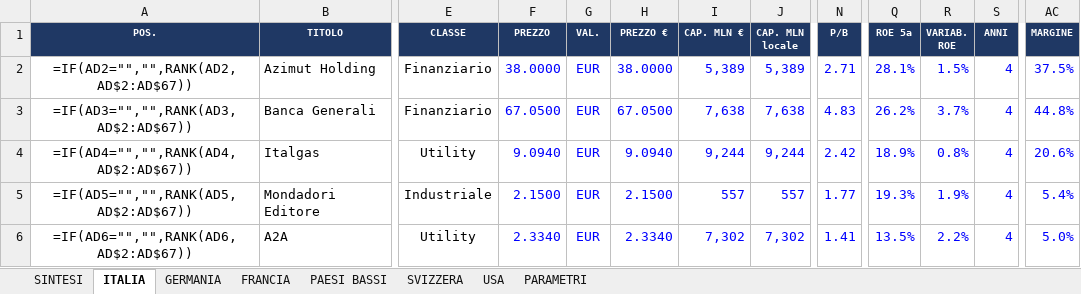
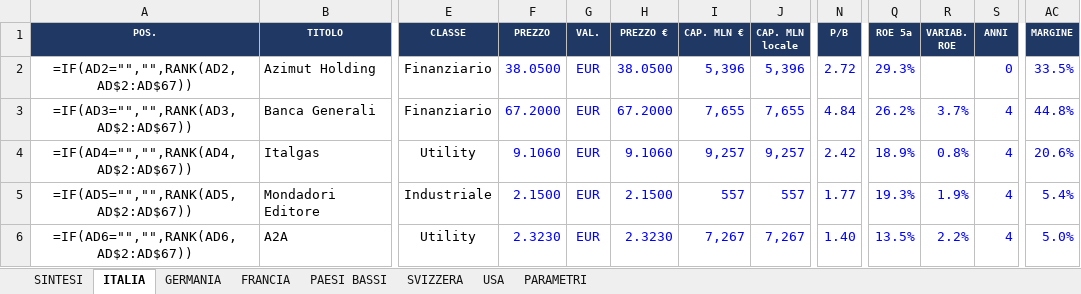
Before and after one commit to FPTechResearch/listino-dati, an Excel workbook: Listino_Italia.xlsx, sheet ITALIA, drawn as a sheet; only a part is shown, gaps mark what is left out; values as stored, in another font and other column widths than the file's, no borders; formulas without a stored value are shown as written; conditional formats not drawn; the diff covers the shown part only; the diff names each change by its address in the sheet, - before the commit and + after, or states it on an @@ line.

```diff
--- a/Listino_Italia.xlsx (sheet ITALIA)
+++ b/Listino_Italia.xlsx (sheet ITALIA)
-F2 (PREZZO): 38.0000
+F2 (PREZZO): 38.0500
-H2 (PREZZO €): 38.0000
+H2 (PREZZO €): 38.0500
-I2 (CAP. MLN €): 5,389
+I2 (CAP. MLN €): 5,396
-J2 (CAP. MLN locale): 5,389
+J2 (CAP. MLN locale): 5,396
-N2 (P/B): 2.71
+N2 (P/B): 2.72
-Q2 (ROE 5a): 28.1%
+Q2 (ROE 5a): 29.3%
-R2 (VARIAB. ROE): 1.5%
+R2 (VARIAB. ROE): (empty)
-S2 (ANNI): 4
+S2 (ANNI): 0
-AC2 (MARGINE): 37.5%
+AC2 (MARGINE): 33.5%
-F3 (PREZZO): 67.0500
+F3 (PREZZO): 67.2000
-H3 (PREZZO €): 67.0500
+H3 (PREZZO €): 67.2000
-I3 (CAP. MLN €): 7,638
+I3 (CAP. MLN €): 7,655
-J3 (CAP. MLN locale): 7,638
+J3 (CAP. MLN locale): 7,655
-N3 (P/B): 4.83
+N3 (P/B): 4.84
-F4 (PREZZO): 9.0940
+F4 (PREZZO): 9.1060
-H4 (PREZZO €): 9.0940
+H4 (PREZZO €): 9.1060
-I4 (CAP. MLN €): 9,244
+I4 (CAP. MLN €): 9,257
-J4 (CAP. MLN locale): 9,244
+J4 (CAP. MLN locale): 9,257
-F6 (PREZZO): 2.3340
+F6 (PREZZO): 2.3230
-H6 (PREZZO €): 2.3340
+H6 (PREZZO €): 2.3230
-I6 (CAP. MLN €): 7,302
+I6 (CAP. MLN €): 7,267
-J6 (CAP. MLN locale): 7,302
+J6 (CAP. MLN locale): 7,267
-N6 (P/B): 1.41
+N6 (P/B): 1.40
```
Also changed, not shown: 427 edited cells elsewhere in this sheet, sheet USA, sheet GERMANIA, sheet FRANCIA, sheet PAESI BASSI, sheet SVIZZERA, 3 other files.
